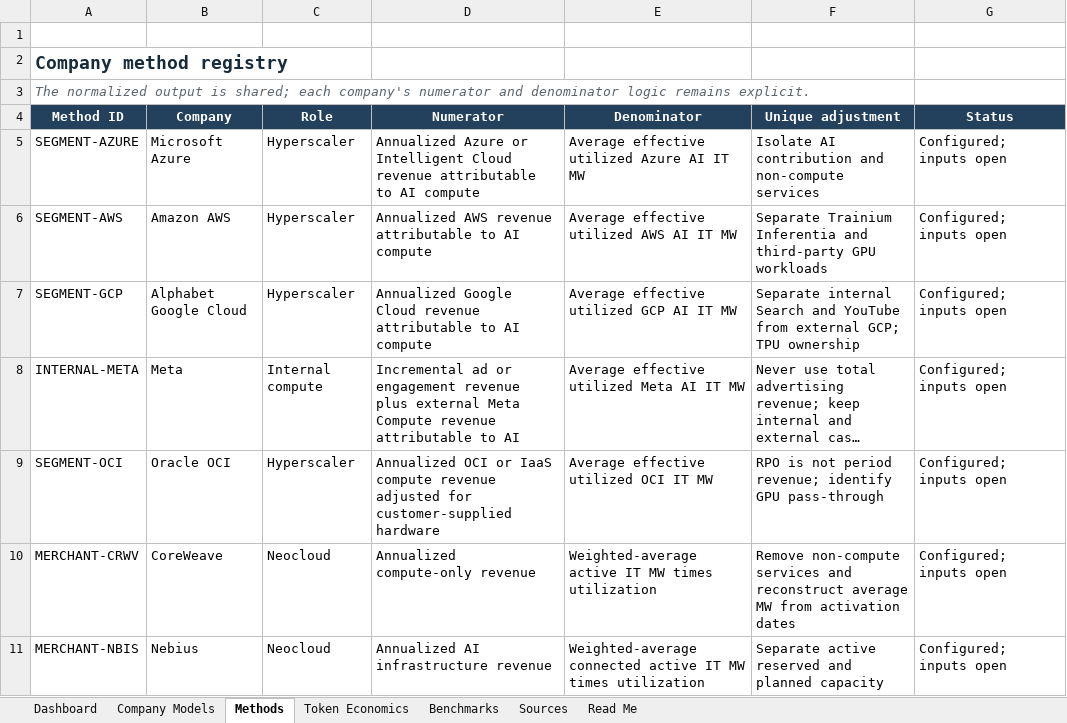
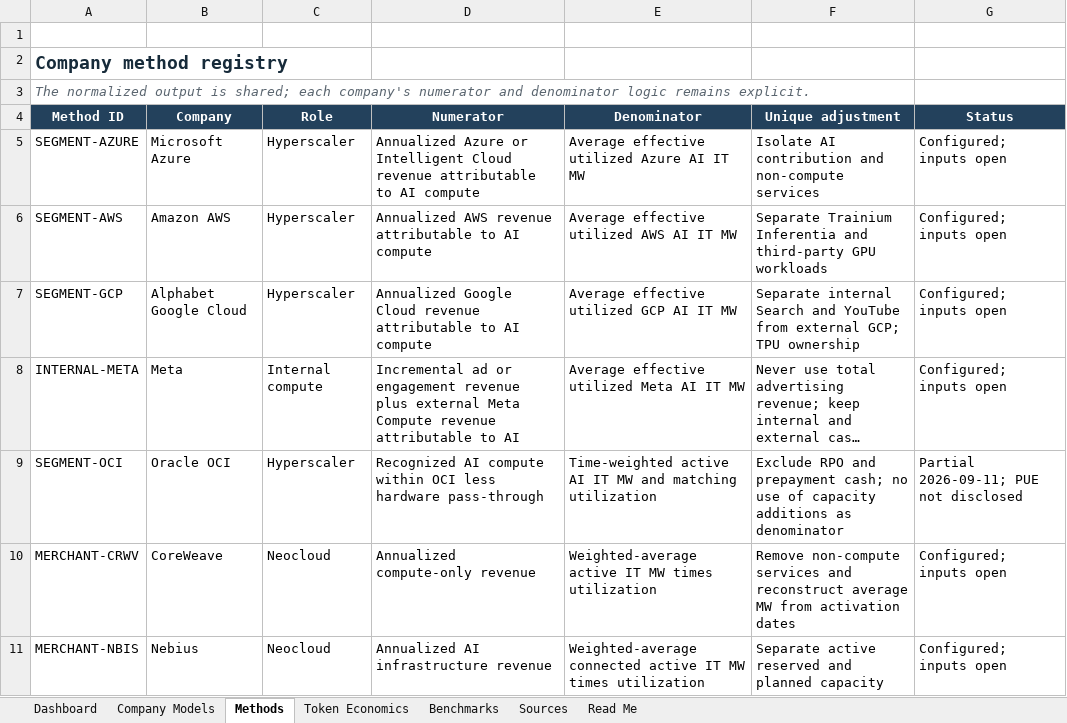
Before and after one commit to smsyt4sjvc-crypto/MW-, an Excel workbook: data/ai-compute-economics.xlsx, sheet Methods, drawn as a sheet; only a part is shown; long unchanged cells end in …; values as stored, in another font and other column widths than the file's, no borders; table styles not drawn; the diff names each change by its address in the sheet, - before the commit and + after, or states it on an @@ line.

Commit message:
Review Oracle Q1 FY2027 compute economics and financing; preserve unresolved MW inputs

```diff
--- a/data/ai-compute-economics.xlsx (sheet Methods)
+++ b/data/ai-compute-economics.xlsx (sheet Methods)
-D9 (Numerator): Annualized OCI or IaaS compute revenue adjusted for customer-supplied hardware
+D9 (Numerator): Recognized AI compute within OCI less hardware pass-through
-E9 (Denominator): Average effective utilized OCI IT MW
+E9 (Denominator): Time-weighted active AI IT MW and matching utilization
-F9 (Unique adjustment): RPO is not period revenue; identify GPU pass-through
+F9 (Unique adjustment): Exclude RPO and prepayment cash; no use of capacity additions as denominator
-G9 (Status): Configured; inputs open
+G9 (Status): Partial 2026-09-11; PUE not disclosed
```
Also changed, not shown: sheet Sources, sheet Company Models, sheet Dashboard, 15 other files.
